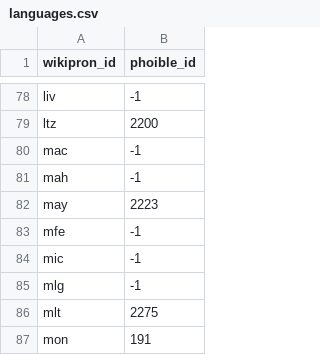
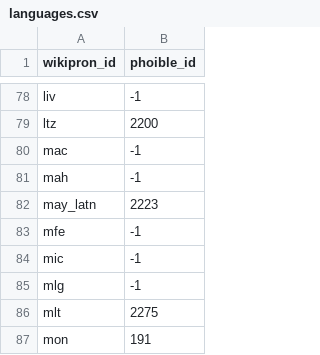
Before and after one commit to geoffbacon/phonological-features, a CSV file: data/phoneme/languages.csv, drawn as a sheet; only a part is shown, gaps mark what is left out.

Commit message:
may -> may_latn

```diff
--- a/data/phoneme/languages.csv
+++ b/data/phoneme/languages.csv
@@ -81,3 +81,3 @@ mac,-1
 mah,-1
-may,2223
+may_latn,2223
 mfe,-1
```
Also changed, not shown: 1 other file.
